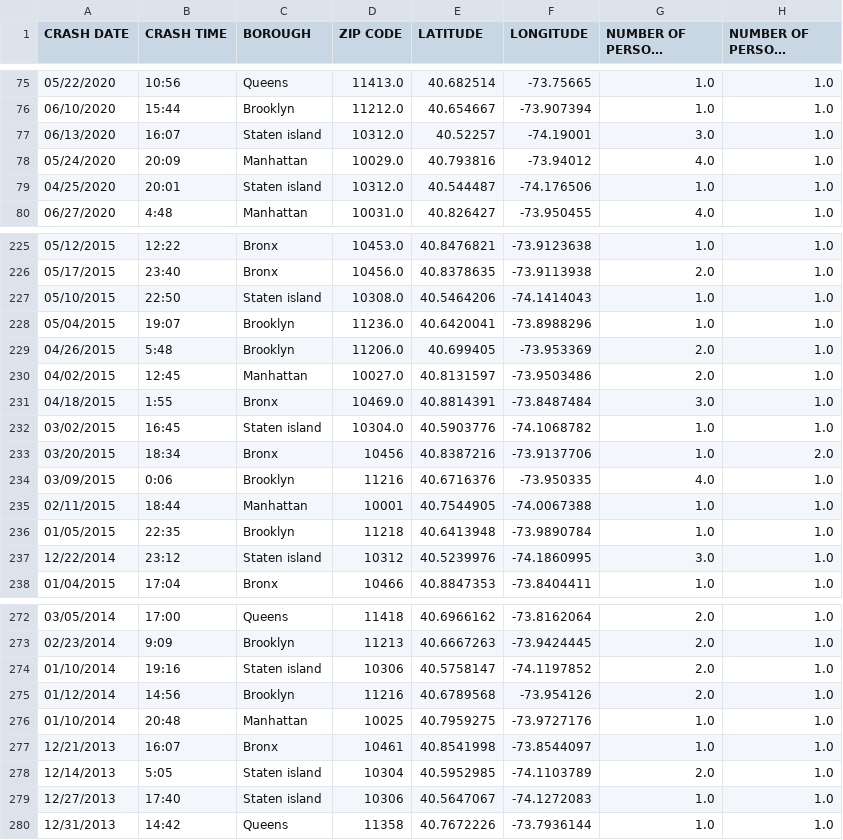
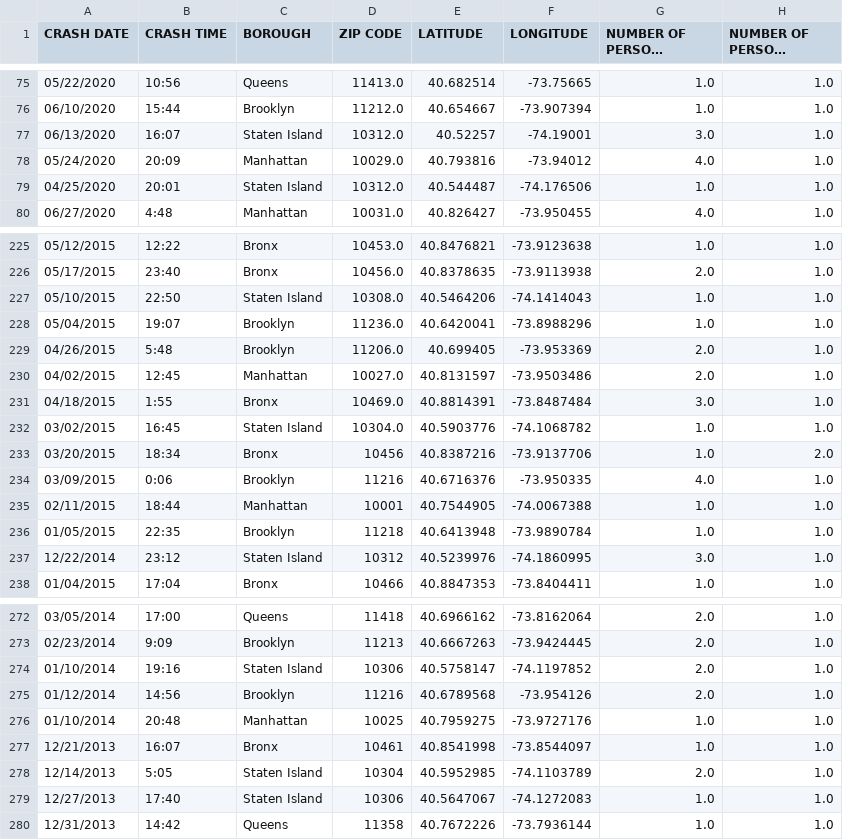
Before and after one commit to brooksjk/CPSC4030_Final_Project, a CSV file: deadly_crash_data.csv, drawn as a sheet; only a part is shown, gaps mark what is left out; long unchanged cells end in …; the diff covers the shown part only; the diff names each change by its address in the sheet, - before the commit and + after, or states it on an @@ line.

Commit message:
deadly_crash

```diff
--- a/deadly_crash_data.csv
+++ b/deadly_crash_data.csv
-C77 (BOROUGH): Staten island
+C77 (BOROUGH): Staten Island
-C79 (BOROUGH): Staten island
+C79 (BOROUGH): Staten Island
-C227 (BOROUGH): Staten island
+C227 (BOROUGH): Staten Island
-C232 (BOROUGH): Staten island
+C232 (BOROUGH): Staten Island
-C237 (BOROUGH): Staten island
+C237 (BOROUGH): Staten Island
-C274 (BOROUGH): Staten island
+C274 (BOROUGH): Staten Island
-C278:C279 (BOROUGH): Staten island
+C278:C279 (BOROUGH): Staten Island
```
Also changed, not shown: 20 edited cells elsewhere in this file, 1 other file.
